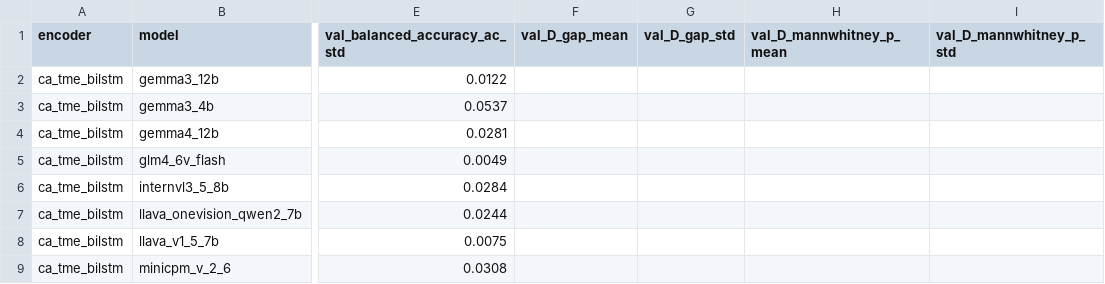
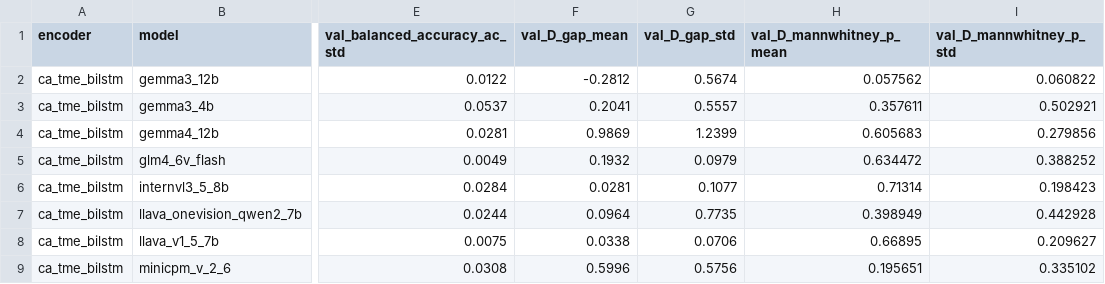
Before and after one commit to BUAAZhangHaonan/mprisk, a CSV file: outputs/cache_matrix_20260722/_summary/target_aggregate_summary.csv, drawn as a sheet; only a part is shown, gaps mark what is left out; the diff covers the shown part only; the diff names each change by its address in the sheet, - before the commit and + after, or states it on an @@ line.

Commit message:
Fix target D_gap aggregation: read nested val_state_separation fields
- aggregate_target_results.py read top-level val_D_gap / val_D_mannwhitney_p,
  but the eval pipeline writes them inside the nested val_state_separation
  dict; target_results.csv D_gap/p columns were all empty. Now read from the
  nested path, missing fields yield null.
- Regenerated target_results.csv / target_aggregate_summary.csv: 135/135 rows
  now carry val_D_gap + val_D_mannwhitney_p.
- FINAL_REPORT.md: replace stale "always null" note with accurate 135/135
  availability description.

```diff
--- a/outputs/cache_matrix_20260722/_summary/target_aggregate_summary.csv
+++ b/outputs/cache_matrix_20260722/_summary/target_aggregate_summary.csv
-F2 (val_D_gap_mean): (empty)
+F2 (val_D_gap_mean): -0.2812
-G2 (val_D_gap_std): (empty)
+G2 (val_D_gap_std): 0.5674
-H2 (val_D_mannwhitney_p_mean): (empty)
+H2 (val_D_mannwhitney_p_mean): 0.057562
-I2 (val_D_mannwhitney_p_std): (empty)
+I2 (val_D_mannwhitney_p_std): 0.060822
-F3 (val_D_gap_mean): (empty)
+F3 (val_D_gap_mean): 0.2041
-G3 (val_D_gap_std): (empty)
+G3 (val_D_gap_std): 0.5557
-H3 (val_D_mannwhitney_p_mean): (empty)
+H3 (val_D_mannwhitney_p_mean): 0.357611
-I3 (val_D_mannwhitney_p_std): (empty)
+I3 (val_D_mannwhitney_p_std): 0.502921
-F4 (val_D_gap_mean): (empty)
+F4 (val_D_gap_mean): 0.9869
-G4 (val_D_gap_std): (empty)
+G4 (val_D_gap_std): 1.2399
-H4 (val_D_mannwhitney_p_mean): (empty)
+H4 (val_D_mannwhitney_p_mean): 0.605683
-I4 (val_D_mannwhitney_p_std): (empty)
+I4 (val_D_mannwhitney_p_std): 0.279856
-F5 (val_D_gap_mean): (empty)
+F5 (val_D_gap_mean): 0.1932
-G5 (val_D_gap_std): (empty)
+G5 (val_D_gap_std): 0.0979
-H5 (val_D_mannwhitney_p_mean): (empty)
+H5 (val_D_mannwhitney_p_mean): 0.634472
-I5 (val_D_mannwhitney_p_std): (empty)
+I5 (val_D_mannwhitney_p_std): 0.388252
-F6 (val_D_gap_mean): (empty)
+F6 (val_D_gap_mean): 0.0281
-G6 (val_D_gap_std): (empty)
+G6 (val_D_gap_std): 0.1077
-H6 (val_D_mannwhitney_p_mean): (empty)
+H6 (val_D_mannwhitney_p_mean): 0.71314
-I6 (val_D_mannwhitney_p_std): (empty)
+I6 (val_D_mannwhitney_p_std): 0.198423
-F7 (val_D_gap_mean): (empty)
+F7 (val_D_gap_mean): 0.0964
-G7 (val_D_gap_std): (empty)
+G7 (val_D_gap_std): 0.7735
-H7 (val_D_mannwhitney_p_mean): (empty)
+H7 (val_D_mannwhitney_p_mean): 0.398949
-I7 (val_D_mannwhitney_p_std): (empty)
+I7 (val_D_mannwhitney_p_std): 0.442928
-F8 (val_D_gap_mean): (empty)
+F8 (val_D_gap_mean): 0.0338
-G8 (val_D_gap_std): (empty)
+G8 (val_D_gap_std): 0.0706
-H8 (val_D_mannwhitney_p_mean): (empty)
+H8 (val_D_mannwhitney_p_mean): 0.66895
-I8 (val_D_mannwhitney_p_std): (empty)
+I8 (val_D_mannwhitney_p_std): 0.209627
-F9 (val_D_gap_mean): (empty)
+F9 (val_D_gap_mean): 0.5996
-G9 (val_D_gap_std): (empty)
+G9 (val_D_gap_std): 0.5756
-H9 (val_D_mannwhitney_p_mean): (empty)
+H9 (val_D_mannwhitney_p_mean): 0.195651
-I9 (val_D_mannwhitney_p_std): (empty)
+I9 (val_D_mannwhitney_p_std): 0.335102
```
Also changed, not shown: 148 edited cells elsewhere in this file, 3 other files.
